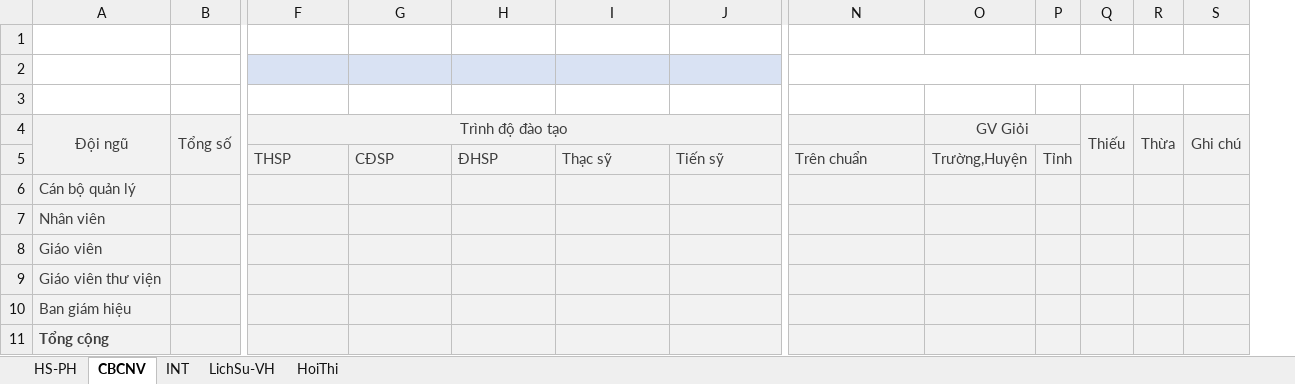
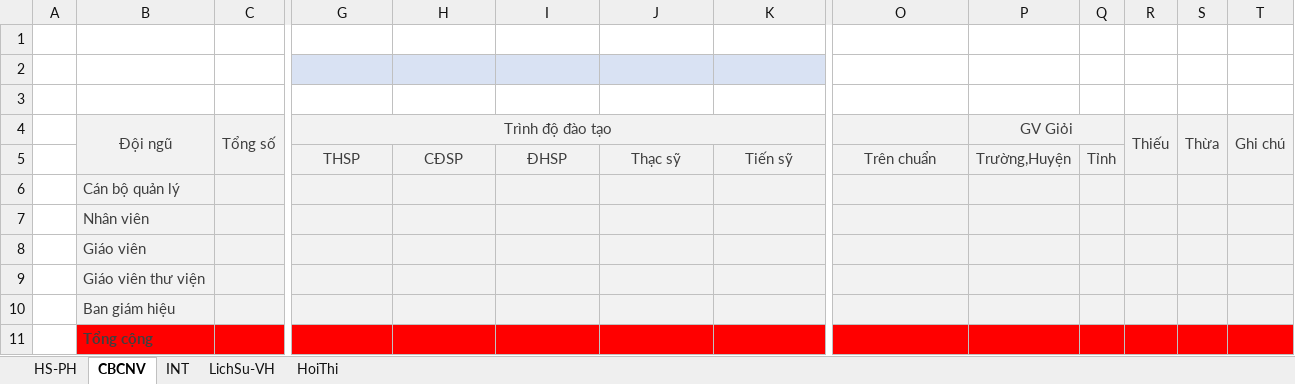
Before and after one commit to nqhoag/report, an Excel workbook: src/Excel/THQN.xlsx, sheet CBCNV, drawn as a sheet; only a part is shown, gaps mark what is left out; values as stored, in another font and other column widths than the file's, no borders; charts and pictures not drawn; removed rows and columns are numbered as before the commit, all else as after; the diff covers the shown part only; the diff names each change by its address in the sheet, - before the commit and + after, or states it on an @@ line.

```diff
--- a/src/Excel/THQN.xlsx (sheet CBCNV)
+++ b/src/Excel/THQN.xlsx (sheet CBCNV)
+column A, empty
-N2:S2 merged
-G5:K5 alignment: left
+G5:K5 alignment: center
-O5 alignment: left
+O5 alignment: center
-B11:T11 fill: #F2F2F2
+B11:T11 fill: #FF0000
```
Also changed, not shown: cell formats elsewhere in this sheet, sheet LichSu-VH, sheet HoiThi, sheet HS-PH, sheet INT, charts or pictures, 1 other file.
